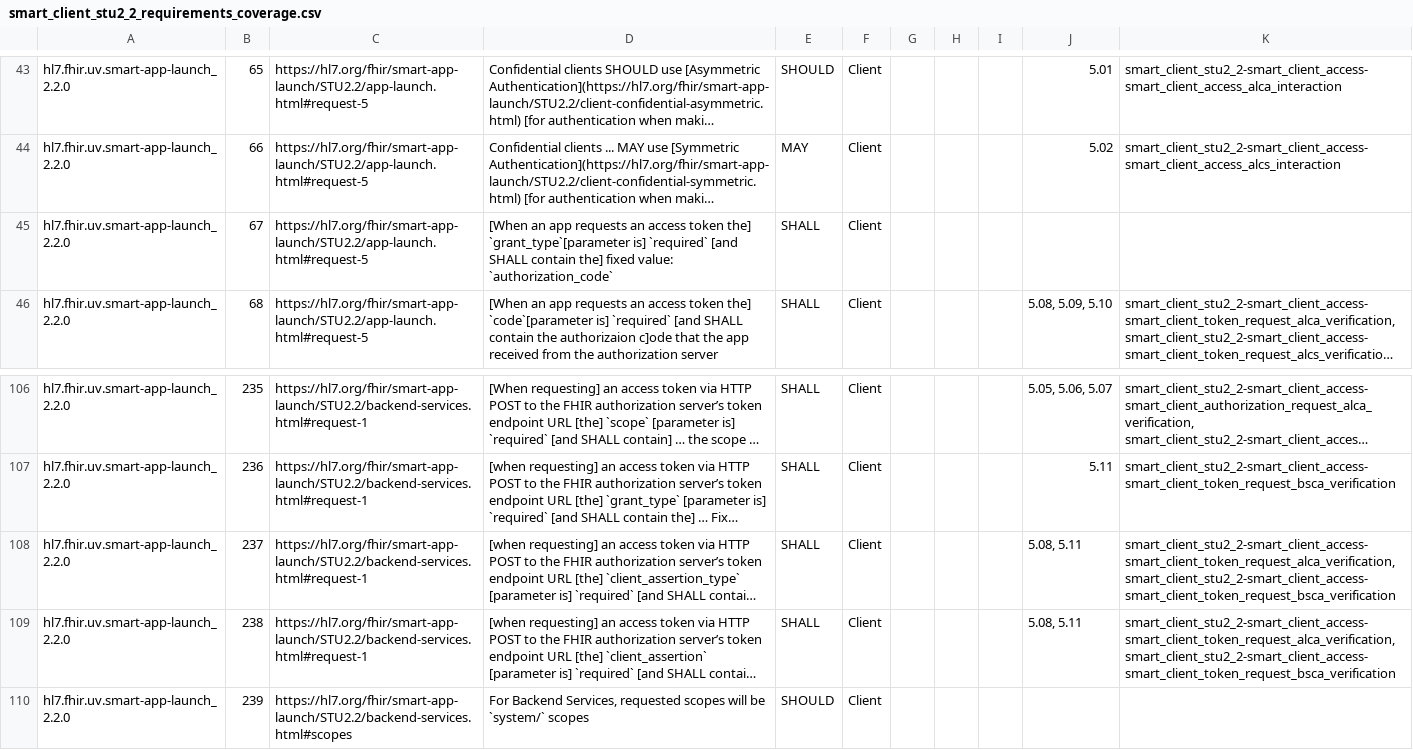
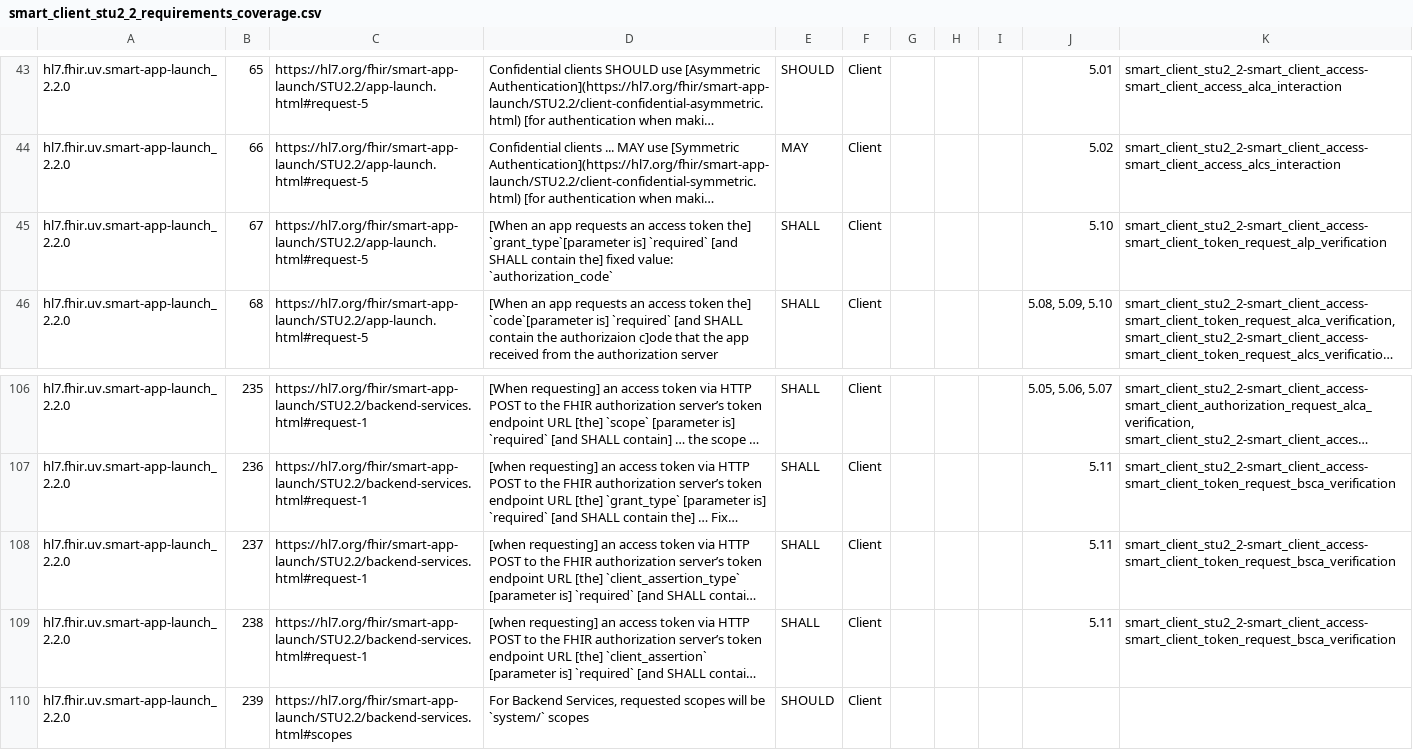
Before and after one commit to inferno-framework/smart-app-launch-test-kit, a CSV file: lib/smart_app_launch/requirements/generated/smart_client_stu2_2_requirements_coverage.csv, drawn as a sheet; only a part is shown, gaps mark what is left out; long unchanged cells end in …; the diff names each change by its address in the sheet, - before the commit and + after, or states it on an @@ line.

```diff
--- a/lib/smart_app_launch/requirements/generated/smart_client_stu2_2_requirements_coverage.csv
+++ b/lib/smart_app_launch/requirements/generated/smart_client_stu2_2_requirements_coverage.csv
-J45: (empty)
+J45: 5.10
-K45: (empty)
+K45: smart_client_stu2_2-smart_client_access-smart_client_token_request_alp_verification
-J108:J109: 5.08, 5.11
+J108:J109: 5.11
-K108:K109: smart_client_stu2_2-smart_client_access-smart_client_token_request_alca_verification, smart_client_stu2_2-smart_client_access-smart_client_token_request_bsca_verification
+K108:K109: smart_client_stu2_2-smart_client_access-smart_client_token_request_bsca_verification
```
Also changed, not shown: lib/smart_app_launch/requirements/generated/smart_stu2_2_requirements_coverage.csv, 5 other files.
